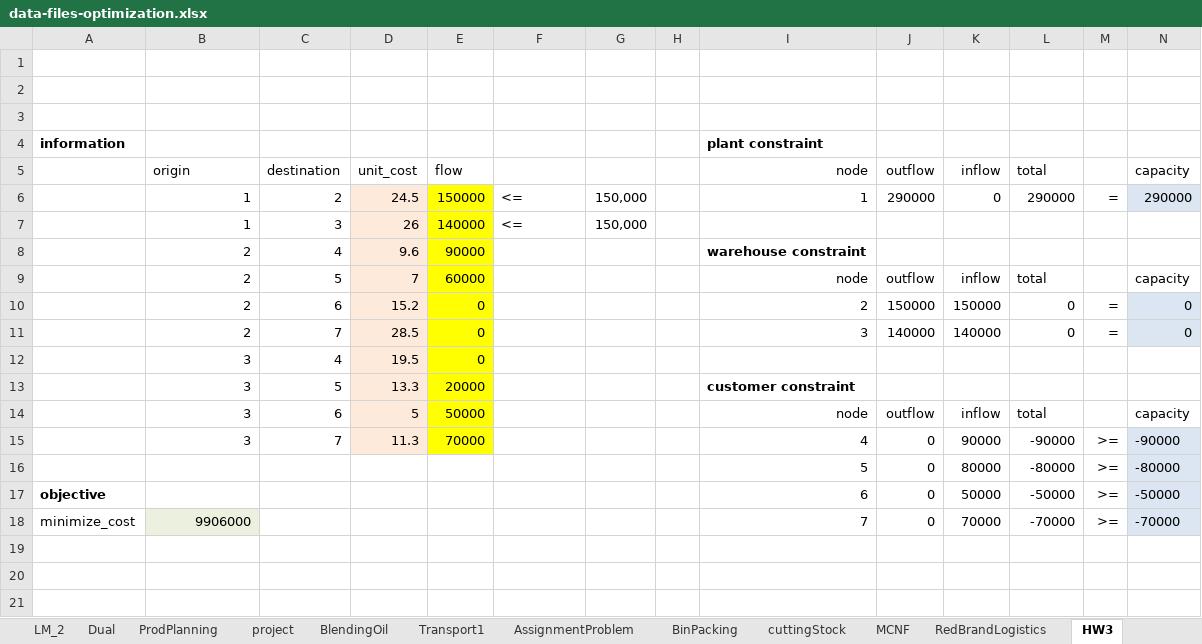
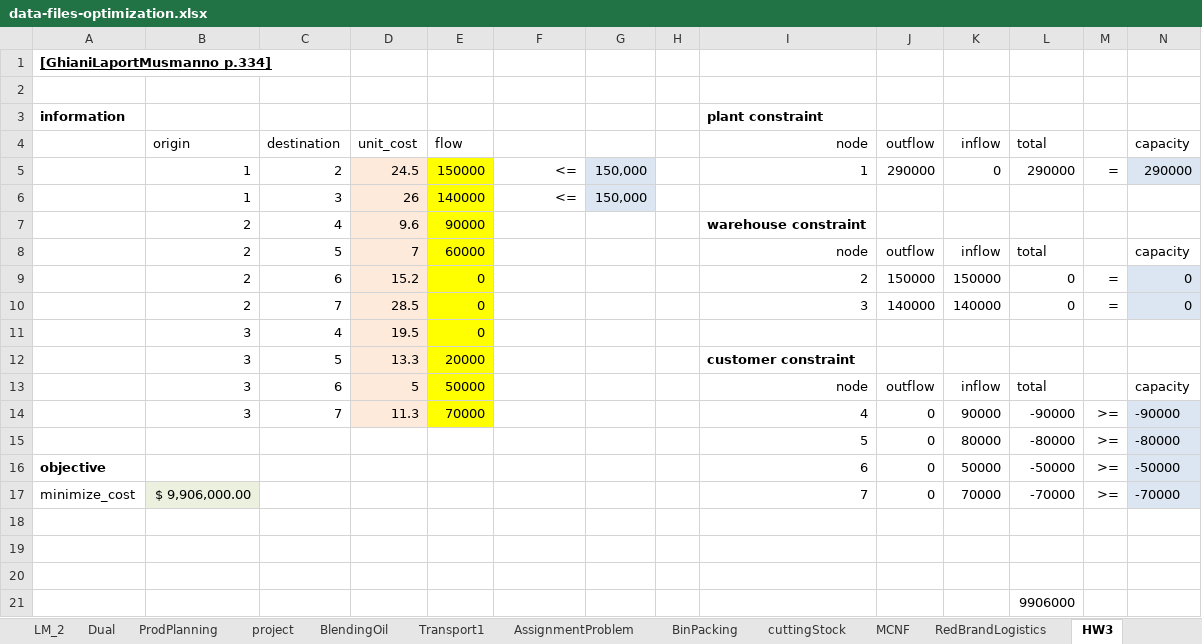
Before and after one commit to boomnuna/DADS7102, an Excel workbook: class_excel/data-files-optimization.xlsx, sheet HW3, drawn as a sheet; values as stored, in another font and other column widths than the file's, no borders; removed rows and columns are numbered as before the commit, all else as after; the diff names each change by its address in the sheet, - before the commit and + after, or states it on an @@ line.

```diff
--- a/class_excel/data-files-optimization.xlsx (sheet HW3)
+++ b/class_excel/data-files-optimization.xlsx (sheet HW3)
-A1: (empty)
+A1: [GhianiLaportMusmanno p.334]
-row 2: (empty)
-F5:F6 alignment: left
+F5:F6 alignment: right
-G5:G6 fill: none
+G5:G6 fill: #DCE6F2
-B17: 9906000
+B17: $ 9,906,000.00
+row 18: (empty)
+row 19: (empty)
+row 20: (empty)
+row 21:  |  |  |  |  |  |  |  |  |  |  | 9906000
```
Also changed, not shown: formulas that keep their value, 1 other file.
